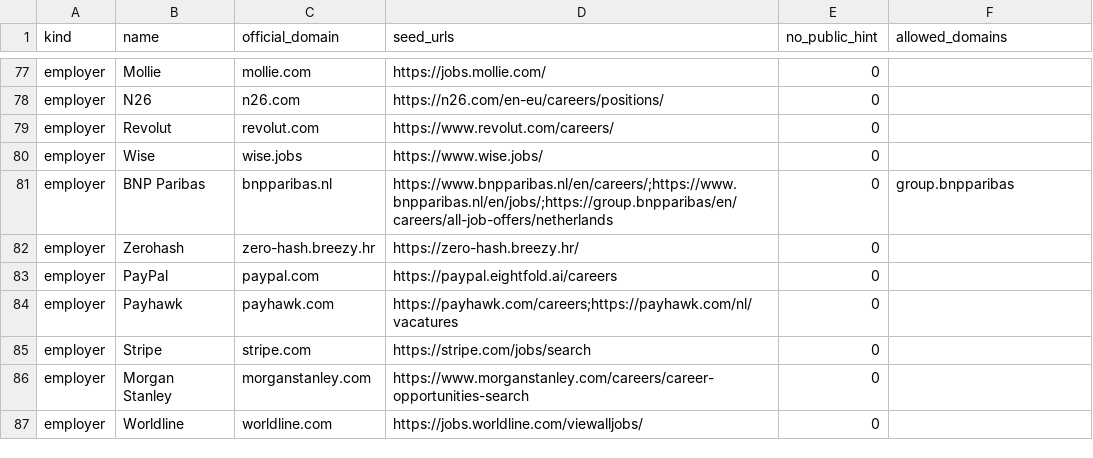
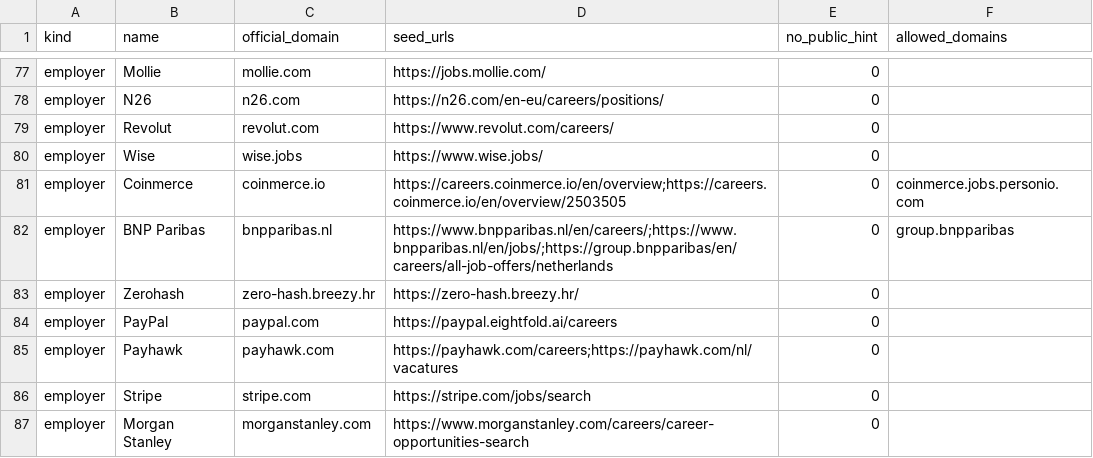
Before and after one commit to EVGHacc/ah-last-chance-scanner, a TSV file: vacancy-monitor/registry.tsv, drawn as a sheet; only a part is shown, gaps mark what is left out; the shorter side is filled out with more unchanged rows.

Commit message:
Add Coinmerce careers and Group CCRO vacancy to monitor registry

```diff
--- a/vacancy-monitor/registry.tsv
+++ b/vacancy-monitor/registry.tsv
@@ -80,2 +80,3 @@ employer	Revolut	revolut.com	https://www.revolut.com/careers/	0
 employer	Wise	wise.jobs	https://www.wise.jobs/	0	
+employer	Coinmerce	coinmerce.io	https://careers.coinmerce.io/en/overview;https://careers.coinmerce.io/en/overview/2503505	0	coinmerce.jobs.personio.com
 employer	BNP Paribas	bnpparibas.nl	https://www.bnpparibas.nl/en/careers/;https://www.bnpparibas.nl/en/jobs/;https://group.bnpparibas/en/careers/all-job-offers/netherlands	0	group.bnpparibas
```
